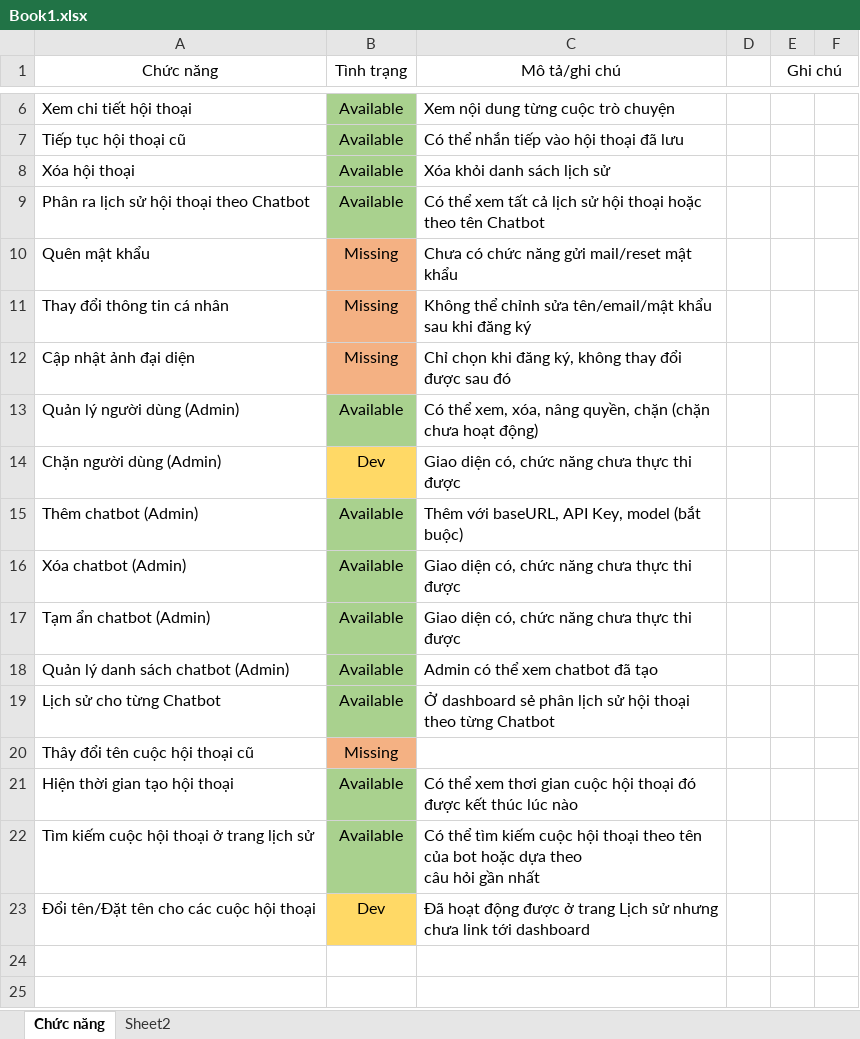
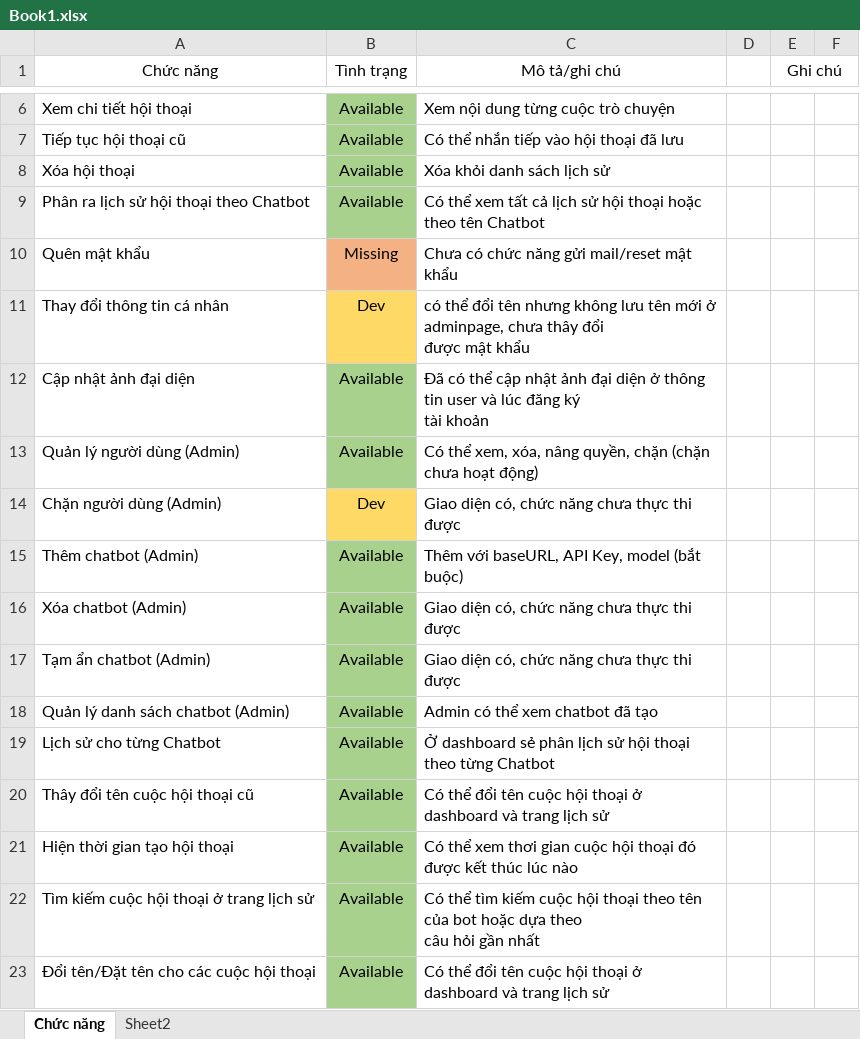
Before and after one commit to Thinh065/ProjTT, an Excel workbook: BaoCao/Proj Congty/Book1.xlsx, sheet Chức năng, drawn as a sheet; only a part is shown, gaps mark what is left out; values as stored, in another font and other column widths than the file's, no borders; ↵ is a line break in a cell; the diff names each change by its address in the sheet, - before the commit and + after, or states it on an @@ line.

Commit message:
thêm chức năng thây đổi mật khẩu

```diff
--- a/BaoCao/Proj Congty/Book1.xlsx (sheet Chức năng)
+++ b/BaoCao/Proj Congty/Book1.xlsx (sheet Chức năng)
-B11 (Tình trạng): Missing
+B11 (Tình trạng): Dev
-B11 fill: #F4B183
+B11 fill: #FFD966
-C11 (Mô tả/ghi chú): Không thể chỉnh sửa tên/email/mật khẩu sau khi đăng ký
+C11 (Mô tả/ghi chú): có thể đổi tên nhưng không lưu tên mới ở adminpage, chưa thây đổi ↵ được mật khẩu
-B12 (Tình trạng): Missing
+B12 (Tình trạng): Available
-B12 fill: #F4B183
+B12 fill: #A9D18E
-C12 (Mô tả/ghi chú): Chỉ chọn khi đăng ký, không thay đổi được sau đó
+C12 (Mô tả/ghi chú): Đã có thể cập nhật ảnh đại diện ở thông tin user và lúc đăng ký ↵ tài khoản
-B20 (Tình trạng): Missing
+B20 (Tình trạng): Available
-B20 fill: #F4B183
+B20 fill: #A9D18E
-C20 (Mô tả/ghi chú): (empty)
+C20 (Mô tả/ghi chú): Có thể đổi tên cuộc hội thoại ở dashboard và trang lịch sử
-B23 (Tình trạng): Dev
+B23 (Tình trạng): Available
-B23 fill: #FFD966
+B23 fill: #A9D18E
-C23 (Mô tả/ghi chú): Đã hoạt động được ở trang Lịch sử nhưng chưa link tới dashboard
+C23 (Mô tả/ghi chú): Có thể đổi tên cuộc hội thoại ở dashboard và trang lịch sử
```
Also changed, not shown: 6 other files.
